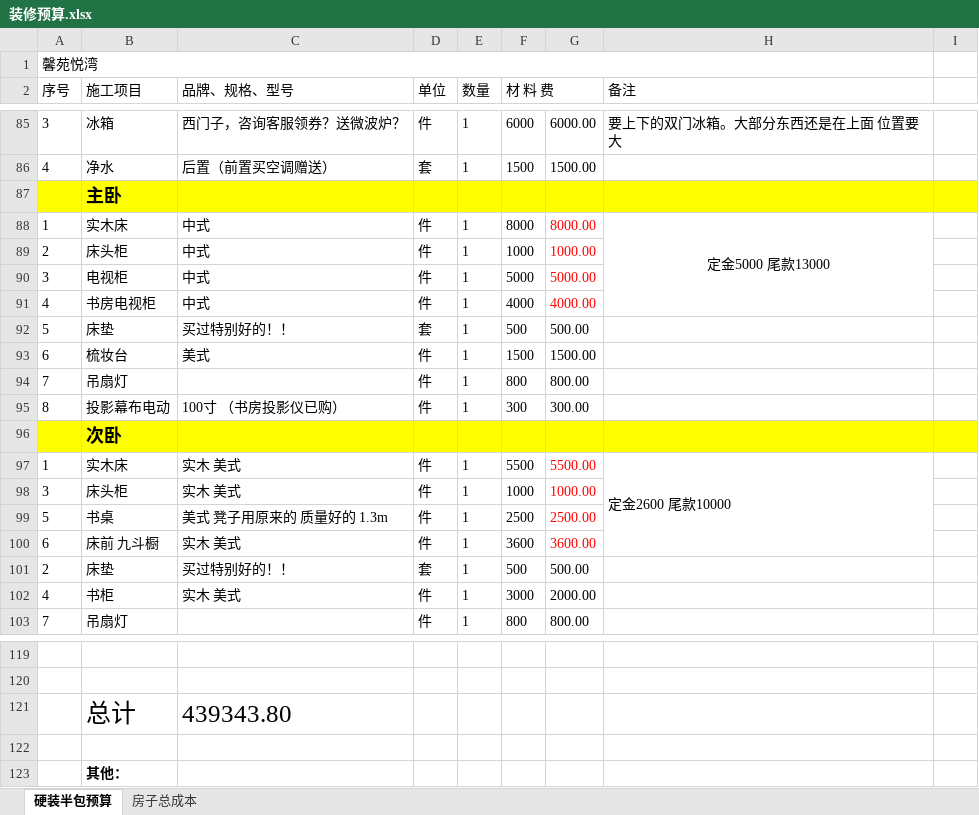
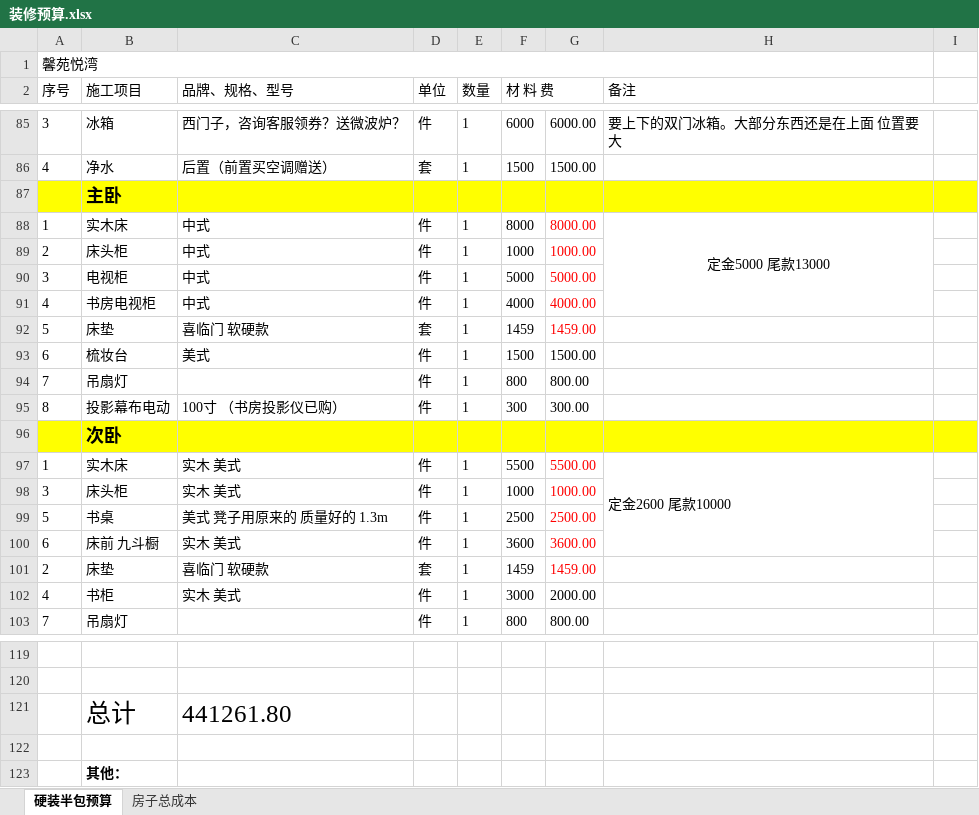
Before and after one commit to shilei-wang/waterdrop, an Excel workbook: common/iris 主要模块/装修预算.xlsx, sheet 硬装半包预算, drawn as a sheet; only a part is shown, gaps mark what is left out; values as stored, in another font and other column widths than the file's, no borders; the diff names each change by its address in the sheet, - before the commit and + after, or states it on an @@ line.

```diff
--- a/common/iris 主要模块/装修预算.xlsx (sheet 硬装半包预算)
+++ b/common/iris 主要模块/装修预算.xlsx (sheet 硬装半包预算)
-C92 (品牌、规格、型号): 买过特别好的！！
+C92 (品牌、规格、型号): 喜临门 软硬款
-F92 (材 料 费): 500
+F92 (材 料 费): 1459
-G92: 500.00
+G92: 1459.00
-G92 text colour: black
+G92 text colour: #FF0000
-C101 (品牌、规格、型号): 买过特别好的！！
+C101 (品牌、规格、型号): 喜临门 软硬款
-F101 (材 料 费): 500
+F101 (材 料 费): 1459
-G101: 500.00
+G101: 1459.00
-G101 text colour: black
+G101 text colour: #FF0000
-C121 (品牌、规格、型号): 439343.80
+C121 (品牌、规格、型号): 441261.80
```
